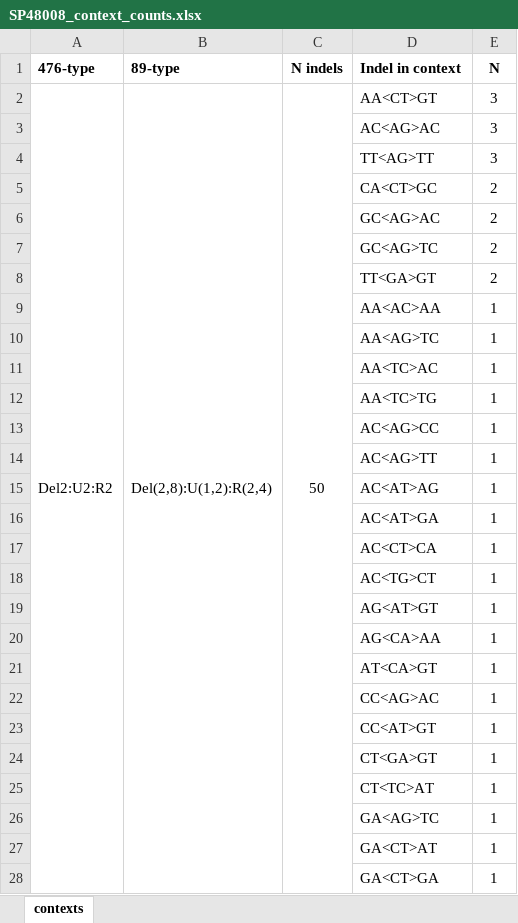
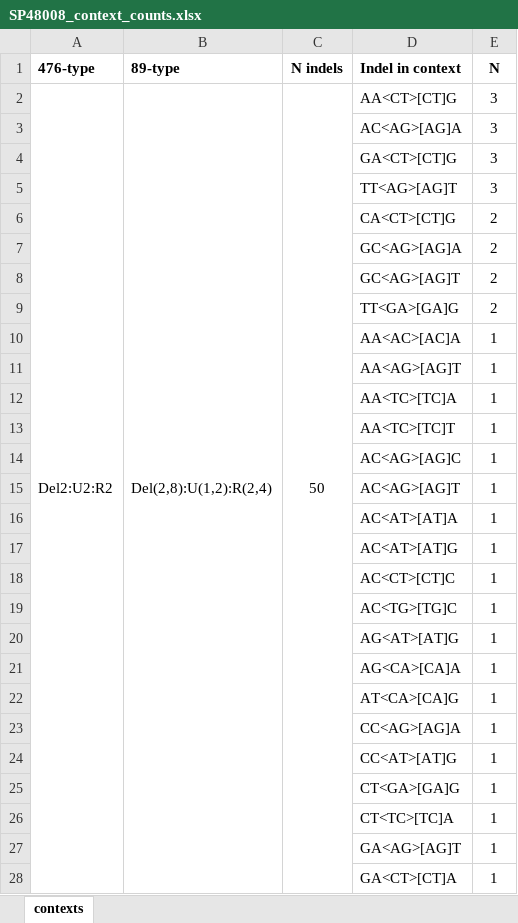
Before and after one commit to steverozen/mSigSpectra, an Excel workbook: development/one_file_rosetta_output/SP48008_context_counts.xlsx, sheet contexts, drawn as a sheet; only a part is shown; values as stored, in another font and other column widths than the file's, no borders; removed rows and columns are numbered as before the commit, all else as after; the diff covers the shown part only; the diff names each change by its address in the sheet, - before the commit and + after, or states it on an @@ line.

```diff
--- a/development/one_file_rosetta_output/SP48008_context_counts.xlsx (sheet contexts)
+++ b/development/one_file_rosetta_output/SP48008_context_counts.xlsx (sheet contexts)
-D2 (Indel in context): AA<CT>GT
+D2 (Indel in context): AA<CT>[CT]G
-D3 (Indel in context): AC<AG>AC
+D3 (Indel in context): AC<AG>[AG]A
+row 4:  |  |  | GA<CT>[CT]G | 3
-D5 (Indel in context): TT<AG>TT
+D5 (Indel in context): TT<AG>[AG]T
-D6 (Indel in context): CA<CT>GC
+D6 (Indel in context): CA<CT>[CT]G
-D7 (Indel in context): GC<AG>AC
+D7 (Indel in context): GC<AG>[AG]A
-D8 (Indel in context): GC<AG>TC
+D8 (Indel in context): GC<AG>[AG]T
-D9 (Indel in context): TT<GA>GT
+D9 (Indel in context): TT<GA>[GA]G
-D10 (Indel in context): AA<AC>AA
+D10 (Indel in context): AA<AC>[AC]A
-D11 (Indel in context): AA<AG>TC
+D11 (Indel in context): AA<AG>[AG]T
-D12 (Indel in context): AA<TC>AC
+D12 (Indel in context): AA<TC>[TC]A
-D13 (Indel in context): AA<TC>TG
+D13 (Indel in context): AA<TC>[TC]T
-D14 (Indel in context): AC<AG>CC
+D14 (Indel in context): AC<AG>[AG]C
-D15 (Indel in context): AC<AG>TT
+D15 (Indel in context): AC<AG>[AG]T
-D16 (Indel in context): AC<AT>AG
+D16 (Indel in context): AC<AT>[AT]A
-D17 (Indel in context): AC<AT>GA
+D17 (Indel in context): AC<AT>[AT]G
-D18 (Indel in context): AC<CT>CA
+D18 (Indel in context): AC<CT>[CT]C
-D19 (Indel in context): AC<TG>CT
+D19 (Indel in context): AC<TG>[TG]C
-D20 (Indel in context): AG<AT>GT
+D20 (Indel in context): AG<AT>[AT]G
-D21 (Indel in context): AG<CA>AA
+D21 (Indel in context): AG<CA>[CA]A
-D22 (Indel in context): AT<CA>GT
+D22 (Indel in context): AT<CA>[CA]G
-D23 (Indel in context): CC<AG>AC
+D23 (Indel in context): CC<AG>[AG]A
-D24 (Indel in context): CC<AT>GT
+D24 (Indel in context): CC<AT>[AT]G
-D25 (Indel in context): CT<GA>GT
+D25 (Indel in context): CT<GA>[GA]G
-D26 (Indel in context): CT<TC>AT
+D26 (Indel in context): CT<TC>[TC]A
-D27 (Indel in context): GA<AG>TC
+D27 (Indel in context): GA<AG>[AG]T
-D28 (Indel in context): GA<CT>AT
+D28 (Indel in context): GA<CT>[CT]A
-row 28:  |  |  | GA<CT>GA | 1
```
Also changed, not shown: 2 removed rows and 11 edited cells elsewhere in this sheet, development/one_file_rosetta_output/DRUP01030028T_context_counts.xlsx, 2 other files.
